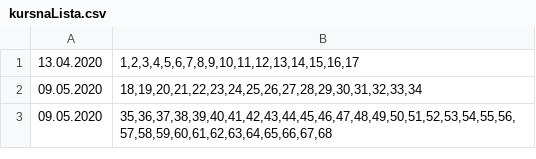
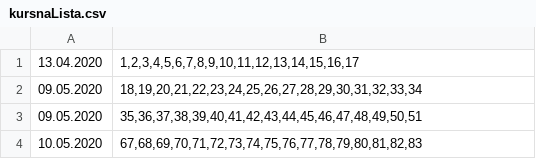
Before and after one commit to X4NDR0/SistemMenjacnice, a CSV file: SistemMenjacnice/data/kursnaLista.csv, drawn as a sheet.

```diff
--- a/SistemMenjacnice/data/kursnaLista.csv
+++ b/SistemMenjacnice/data/kursnaLista.csv
@@ -2,2 +2,3 @@
 09.05.2020;18,19,20,21,22,23,24,25,26,27,28,29,30,31,32,33,34
-09.05.2020;35,36,37,38,39,40,41,42,43,44,45,46,47,48,49,50,51,52,53,54,55,56,57,58,59,60,61,62,63,64,65,66,67,68
+09.05.2020;35,36,37,38,39,40,41,42,43,44,45,46,47,48,49,50,51
+10.05.2020;67,68,69,70,71,72,73,74,75,76,77,78,79,80,81,82,83
```
Also changed, not shown: SistemMenjacnice/data/valuta.csv, 1 other file.
